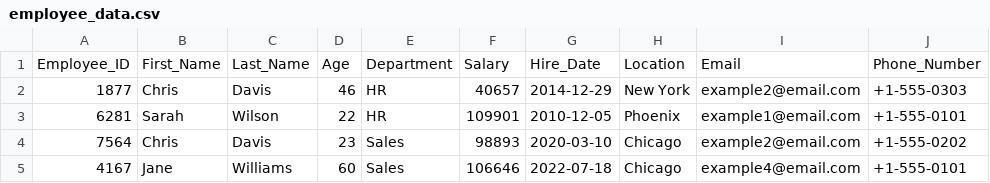
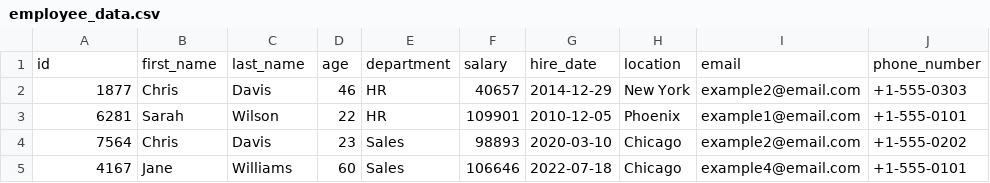
Before and after one commit to David-DAM/playgroundpy, a CSV file: resources/employee_data.csv, drawn as a sheet; only a part is shown.

```diff
--- a/resources/employee_data.csv
+++ b/resources/employee_data.csv
@@ -1,2 +1,2 @@
-Employee_ID,First_Name,Last_Name,Age,Department,Salary,Hire_Date,Location,Email,Phone_Number
+id,first_name,last_name,age,department,salary,hire_date,location,email,phone_number
 1877,Chris,Davis,46,HR,40657,2014-12-29,New York,example2@email.com,+1-555-0303
```
Also changed, not shown: 4 other files.
